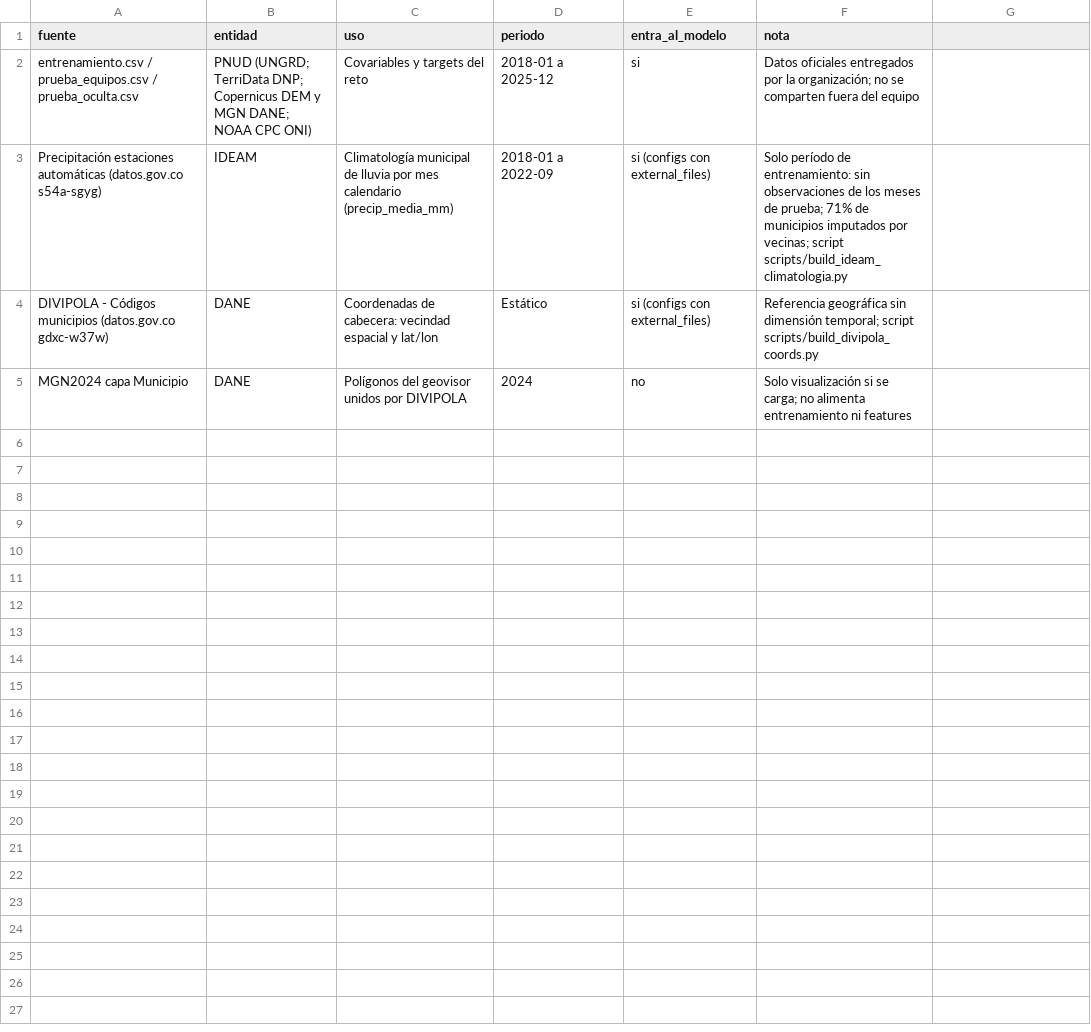
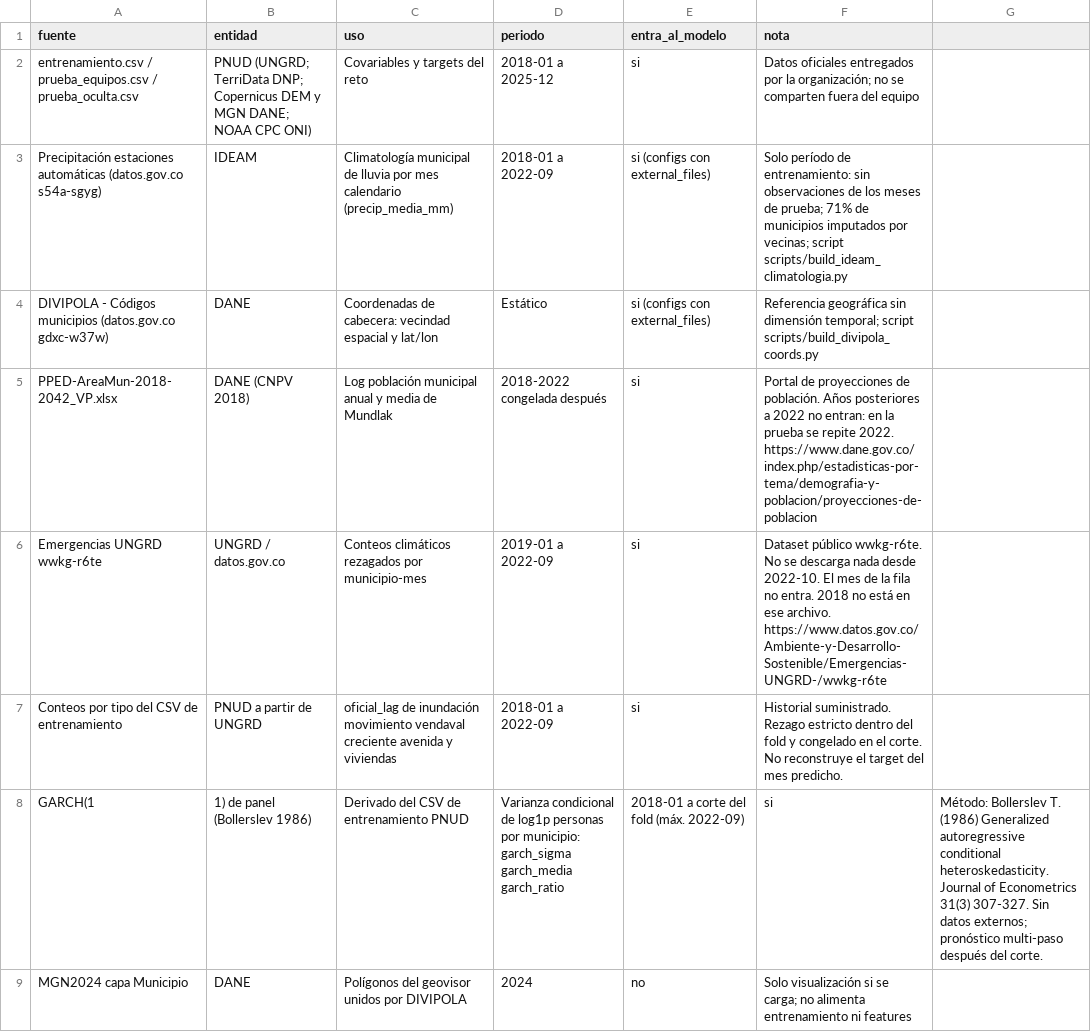
Before and after one commit to HCHAPS404/TECTON, a CSV file: docs/fuentes_datos.csv, drawn as a sheet.

```diff
--- a/docs/fuentes_datos.csv
+++ b/docs/fuentes_datos.csv
@@ -4,2 +4,6 @@ Precipitación estaciones automáticas (datos.gov.co s54a-sgyg),IDEAM,Climatolog
 DIVIPOLA - Códigos municipios (datos.gov.co gdxc-w37w),DANE,Coordenadas de cabecera: vecindad espacial y lat/lon,Estático,si (configs con external_files),Referencia geográfica sin dimensión temporal; script scripts/build_divipola_coords.py
+PPED-AreaMun-2018-2042_VP.xlsx,DANE (CNPV 2018),Log población municipal anual y media de Mundlak,2018-2022 congelada después,si,Portal de proyecciones de población. Años posteriores a 2022 no entran: en la prueba se repite 2022. https://www.dane.gov.co/index.php/estadisticas-por-tema/demografia-y-poblacion/proyecciones-de-poblacion
+Emergencias UNGRD wwkg-r6te,UNGRD / datos.gov.co,Conteos climáticos rezagados por municipio-mes,2019-01 a 2022-09,si,Dataset público wwkg-r6te. No se descarga nada desde 2022-10. El mes de la fila no entra. 2018 no está en ese archivo. https://www.datos.gov.co/Ambiente-y-Desarrollo-Sostenible/Emergencias-UNGRD-/wwkg-r6te
+Conteos por tipo del CSV de entrenamiento,PNUD a partir de UNGRD,oficial_lag de inundación movimiento vendaval creciente avenida y viviendas,2018-01 a 2022-09,si,Historial suministrado. Rezago estricto dentro del fold y congelado en el corte. No reconstruye el target del mes predicho.
+GARCH(1,1) de panel (Bollerslev 1986),Derivado del CSV de entrenamiento PNUD,Varianza condicional de log1p personas por municipio: garch_sigma garch_media garch_ratio,2018-01 a corte del fold (máx. 2022-09),si,Método: Bollerslev T. (1986) Generalized autoregressive conditional heteroskedasticity. Journal of Econometrics 31(3) 307-327. Sin datos externos; pronóstico multi-paso después del corte.
 MGN2024 capa Municipio,DANE,Polígonos del geovisor unidos por DIVIPOLA,2024,no,Solo visualización si se carga; no alimenta entrenamiento ni features
```
Also changed, not shown: docs/ai_usage.csv, 14 other files.
